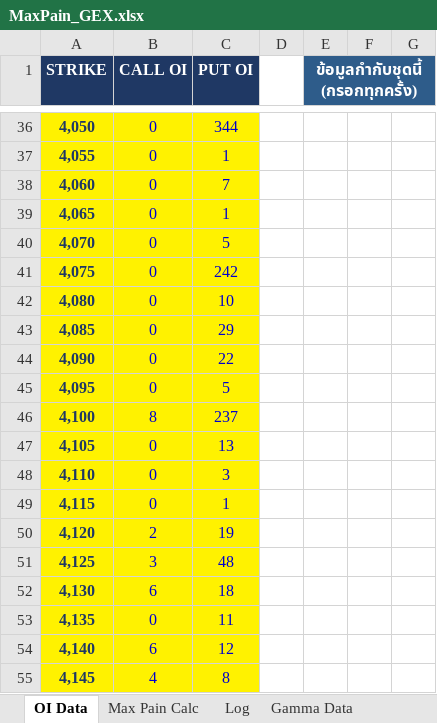
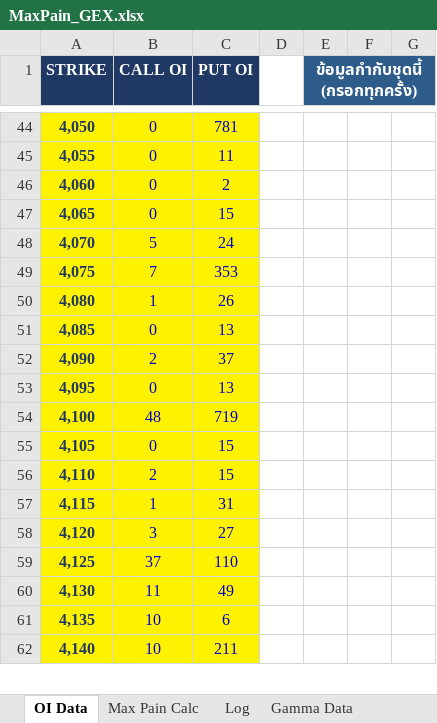
Before and after one commit to tphotaya-ctrl/maxpain-and-gex, an Excel workbook: MaxPain_GEX.xlsx, sheet OI Data, drawn as a sheet; only a part is shown, gaps mark what is left out; values as stored, in another font and other column widths than the file's, no borders; removed rows and columns are numbered as before the commit, all else as after; the diff covers the shown part only; the diff names each change by its address in the sheet, - before the commit and + after, or states it on an @@ line.

```diff
--- a/MaxPain_GEX.xlsx (sheet OI Data)
+++ b/MaxPain_GEX.xlsx (sheet OI Data)
-C44 (PUT OI): 344
+C44 (PUT OI): 781
-C45 (PUT OI): 1
+C45 (PUT OI): 11
-C46 (PUT OI): 7
+C46 (PUT OI): 2
-C47 (PUT OI): 1
+C47 (PUT OI): 15
-B48 (CALL OI): 0
+B48 (CALL OI): 5
-C48 (PUT OI): 5
+C48 (PUT OI): 24
-B49 (CALL OI): 0
+B49 (CALL OI): 7
-C49 (PUT OI): 242
+C49 (PUT OI): 353
-B50 (CALL OI): 0
+B50 (CALL OI): 1
-C50 (PUT OI): 10
+C50 (PUT OI): 26
-C51 (PUT OI): 29
+C51 (PUT OI): 13
-B52 (CALL OI): 0
+B52 (CALL OI): 2
-C52 (PUT OI): 22
+C52 (PUT OI): 37
-C53 (PUT OI): 5
+C53 (PUT OI): 13
-B54 (CALL OI): 8
+B54 (CALL OI): 48
-C54 (PUT OI): 237
+C54 (PUT OI): 719
-C55 (PUT OI): 13
+C55 (PUT OI): 15
-B56 (CALL OI): 0
+B56 (CALL OI): 2
-C56 (PUT OI): 3
+C56 (PUT OI): 15
-B57 (CALL OI): 0
+B57 (CALL OI): 1
-C57 (PUT OI): 1
+C57 (PUT OI): 31
-B58 (CALL OI): 2
+B58 (CALL OI): 3
-C58 (PUT OI): 19
+C58 (PUT OI): 27
-B59 (CALL OI): 3
+B59 (CALL OI): 37
-C59 (PUT OI): 48
+C59 (PUT OI): 110
-B60 (CALL OI): 6
+B60 (CALL OI): 11
-C60 (PUT OI): 18
+C60 (PUT OI): 49
-B61 (CALL OI): 0
+B61 (CALL OI): 10
-C61 (PUT OI): 11
+C61 (PUT OI): 6
-B62 (CALL OI): 6
+B62 (CALL OI): 10
-C62 (PUT OI): 12
+C62 (PUT OI): 211
-row 55: 4,145 | 4 | 8
```
Also changed, not shown: 32 added rows, 31 removed rows, 145 edited cells and cell formats elsewhere in this sheet, sheet GEX Calc, sheet Gamma Data, sheet Outcome, sheet Log, sheet GEX Log, sheet Max Pain Calc, other sheet tabs, charts or pictures, 3 other files.
